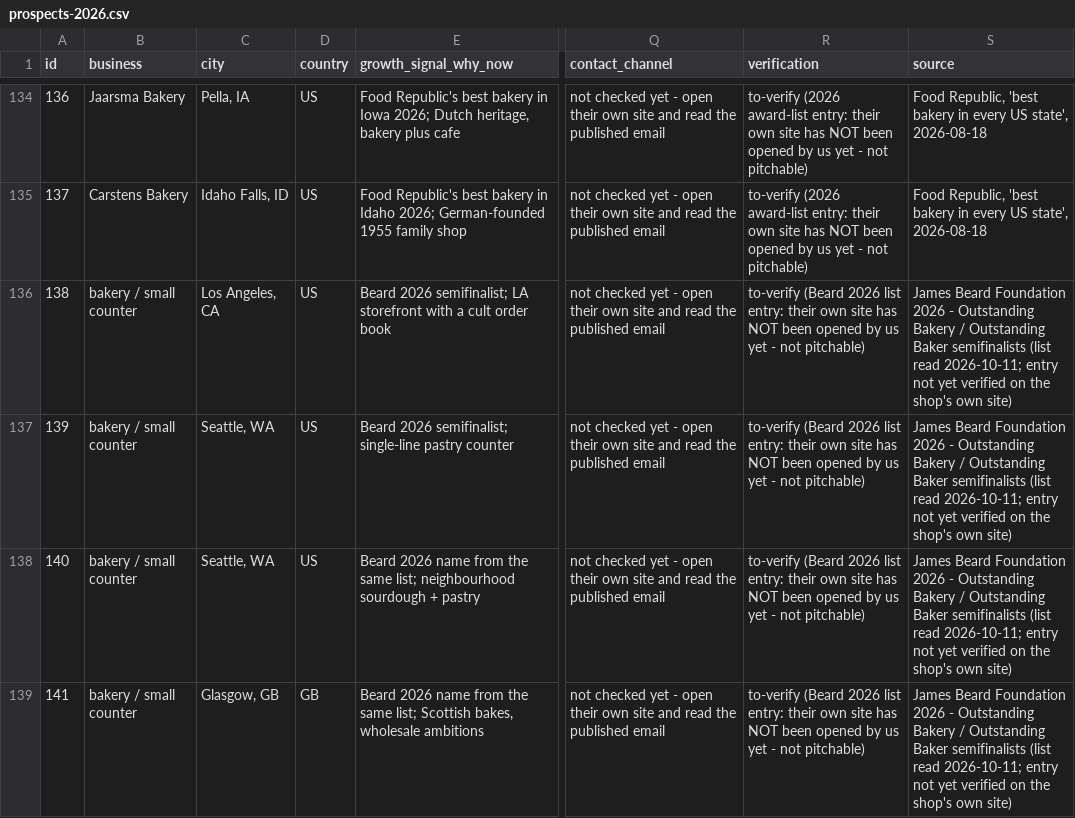
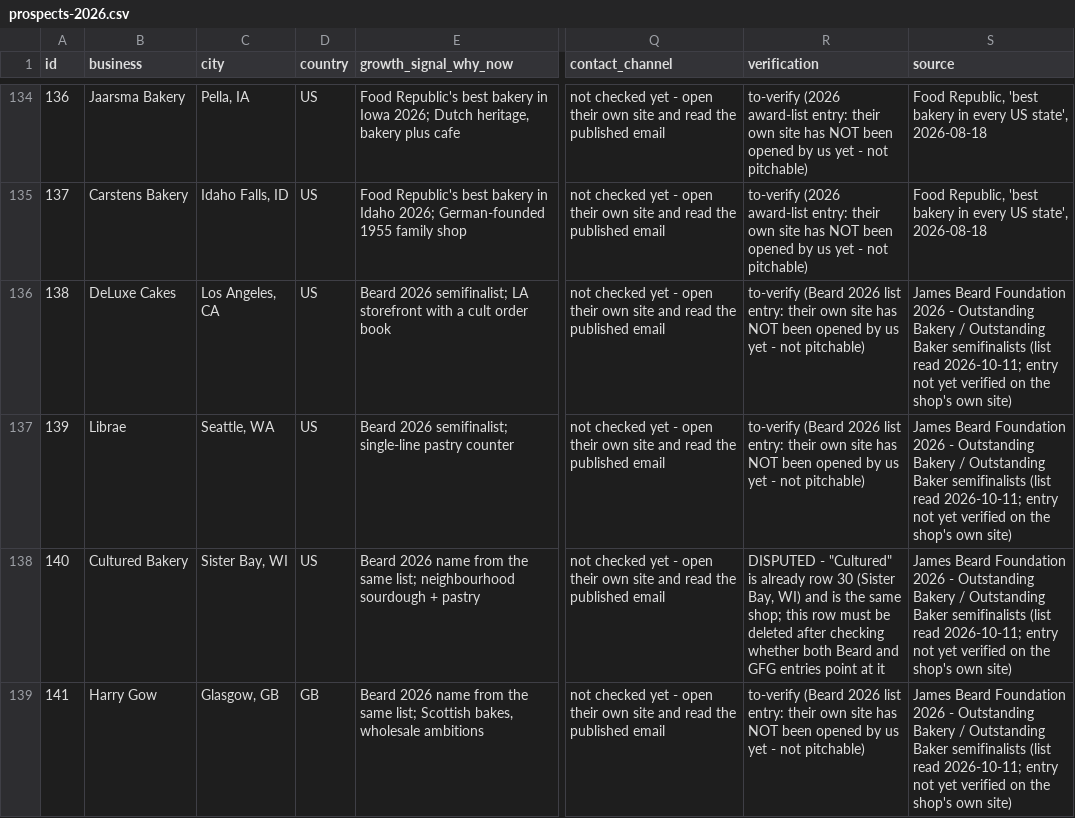
Before and after one commit to abdoo606/BLAblalba, a CSV file: sales/prospects-2026.csv, drawn as a sheet; only a part is shown, gaps mark what is left out; the diff names each change by its address in the sheet, - before the commit and + after, or states it on an @@ line.

```diff
--- a/sales/prospects-2026.csv
+++ b/sales/prospects-2026.csv
-B136 (business): bakery / small counter
+B136 (business): DeLuxe Cakes
-B137 (business): bakery / small counter
+B137 (business): Librae
-B138 (business): bakery / small counter
+B138 (business): Cultured Bakery
-C138 (city): Seattle, WA
+C138 (city): Sister Bay, WI
-R138 (verification): to-verify (Beard 2026 list entry: their own site has NOT been opened by us yet - not pitchable)
+R138 (verification): DISPUTED - "Cultured" is already row 30 (Sister Bay, WI) and is the same shop; this row must be deleted after checking whether both Beard and GFG entries point at it
-B139 (business): bakery / small counter
+B139 (business): Harry Gow
```
Also changed, not shown: sales/OUTREACH-LOG.csv, sales/drive-clients-pricing.csv, 18 other files.
